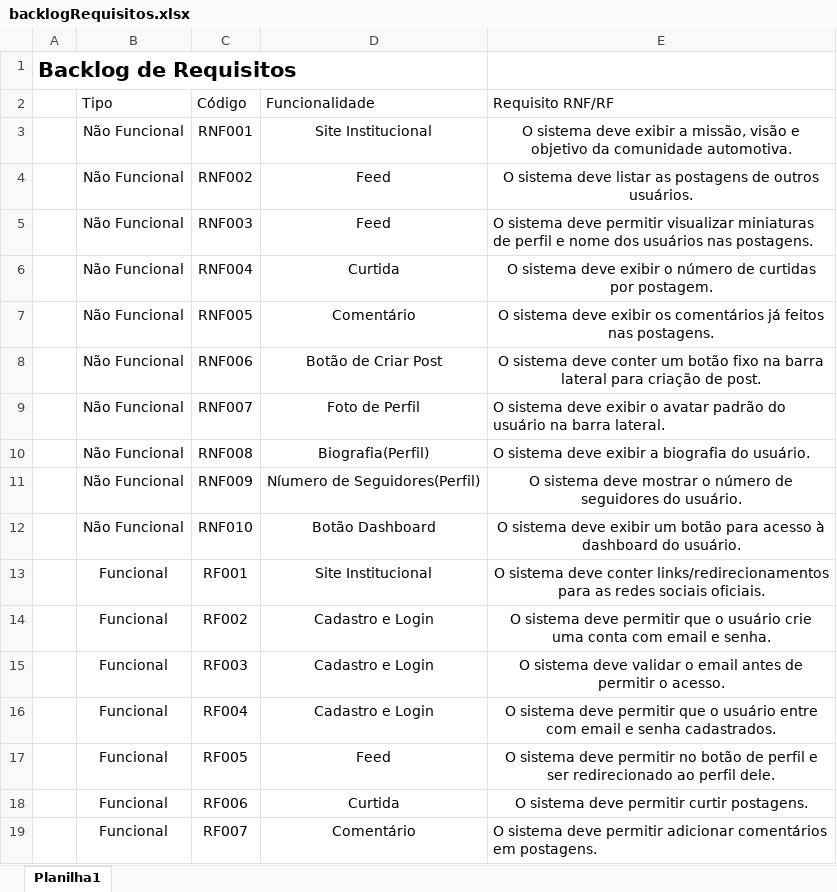
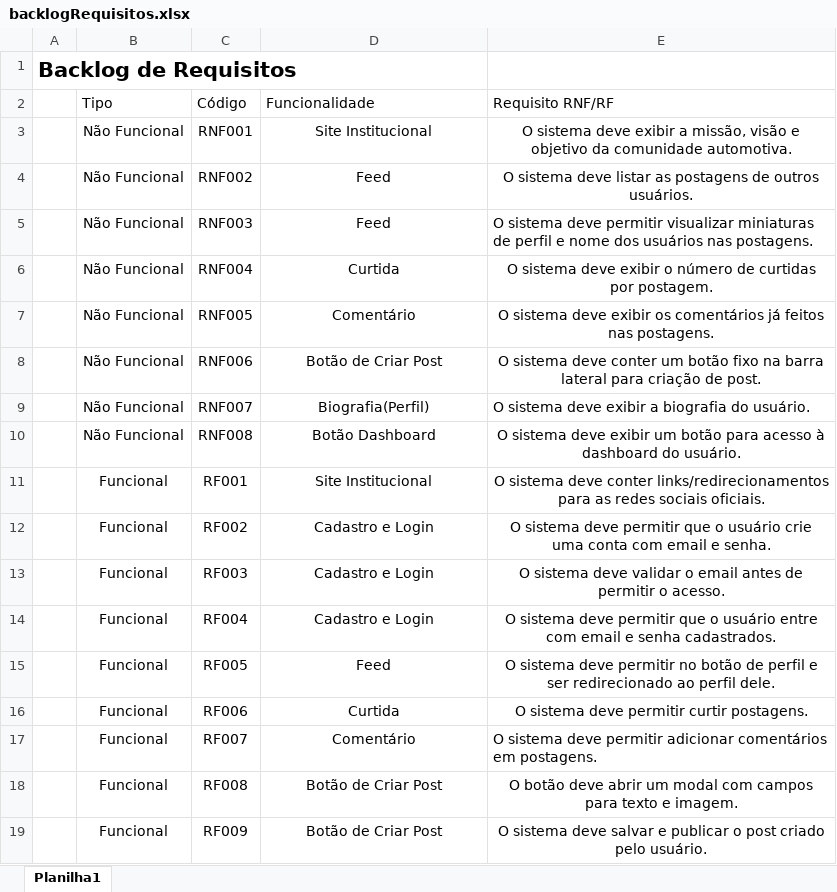
Before and after one commit to Jv-Torelli/projeto_Individual, an Excel workbook: documentação/backlogs/backlogRequisitos.xlsx, sheet Planilha1, drawn as a sheet; only a part is shown; the shorter side is filled out with more unchanged rows; values as stored, in another font and other column widths than the file's, no borders; table styles not drawn; the diff names each change by its address in the sheet, - before the commit and + after, or states it on an @@ line.

```diff
--- a/documentação/backlogs/backlogRequisitos.xlsx (sheet Planilha1)
+++ b/documentação/backlogs/backlogRequisitos.xlsx (sheet Planilha1)
-D9 (Funcionalidade): Foto de Perfil
+D9 (Funcionalidade): Biografia(Perfil)
-E9 (Requisito RNF/RF): …deve exibir o avatar padrão do usuário na barra lateral.
+E9 (Requisito RNF/RF): …deve exibir a biografia do usuário.
-D10 (Funcionalidade): Biografia(Perfil)
+D10 (Funcionalidade): Botão Dashboard
-E10 (Requisito RNF/RF): …deve exibir a biografia do usuário.
+E10 (Requisito RNF/RF): …deve exibir um botão para acesso à dashboard do usuário.
-E10 alignment: left
+E10 alignment: center
-row 11:  | Não Funcional | RNF009 | Níumero de Seguidores(Perfil) | O sistema deve mostrar o número de seguidores do usuário.
-row 12:  | Não Funcional | RNF010 | Botão Dashboard | O sistema deve exibir um botão para acesso à dashboard do usuário.
```
Also changed, not shown: documentação/backlogs/productBacklog.xlsx, 4 other files.
